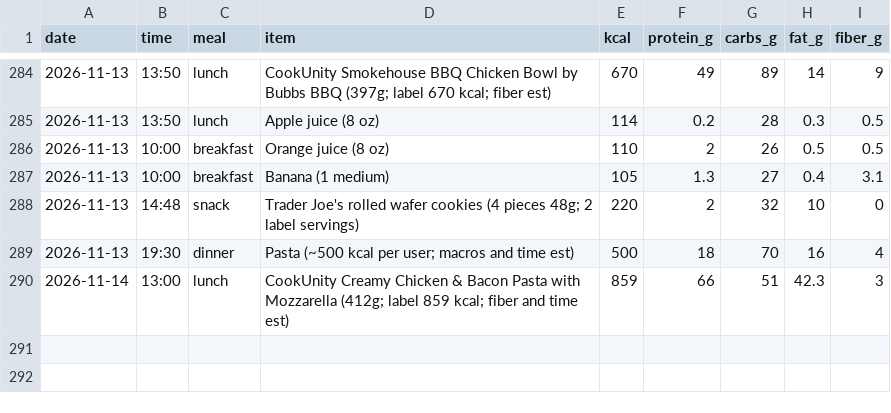
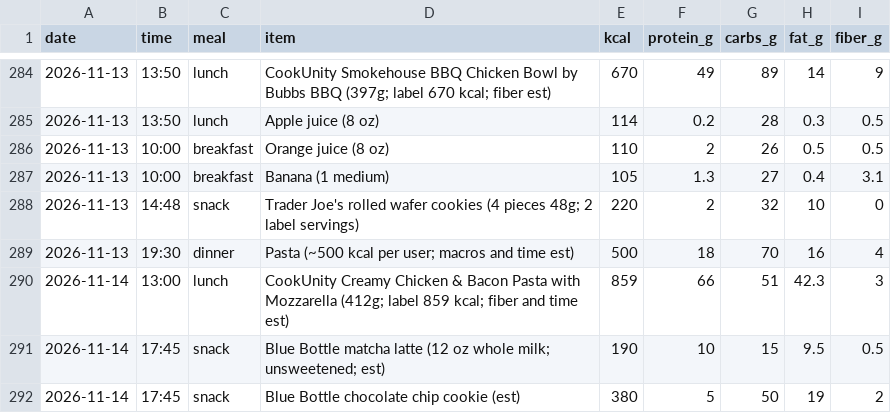
Before and after one commit to pondorasti/pondorasti, a CSV file: apps/macro/content/meals.csv, drawn as a sheet; only a part is shown, gaps mark what is left out; the diff names each change by its address in the sheet, - before the commit and + after, or states it on an @@ line.

```diff
--- a/apps/macro/content/meals.csv
+++ b/apps/macro/content/meals.csv
+row 291: 2026-11-14 | 17:45 | snack | Blue Bottle matcha latte (12 oz whole milk; unsweetened; est) | 190 | 10 | 15 | 9.5 | 0.5
+row 292: 2026-11-14 | 17:45 | snack | Blue Bottle chocolate chip cookie (est) | 380 | 5 | 50 | 19 | 2
```
